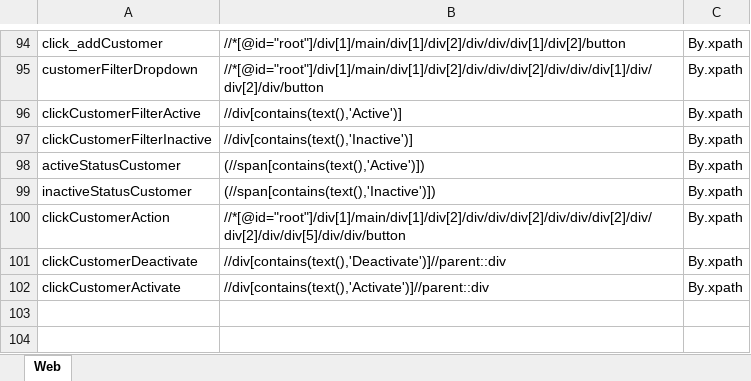
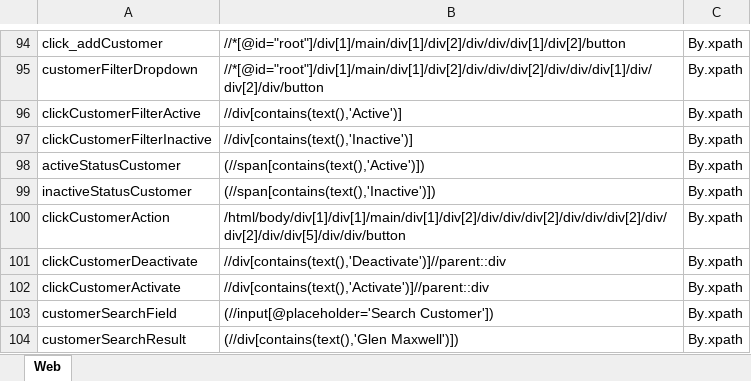
Before and after one commit to samindyauv/Vehicle_Tracking_System_Automation, an Excel workbook: data/locatorsRepository.xlsx, sheet Web, drawn as a sheet; only a part is shown, gaps mark what is left out; values as stored, in another font and other column widths than the file's, no borders; the diff names each change by its address in the sheet, - before the commit and + after, or states it on an @@ line.

Commit message:
search customer

```diff
--- a/data/locatorsRepository.xlsx (sheet Web)
+++ b/data/locatorsRepository.xlsx (sheet Web)
-B100: //*[@id="root"]/div[1]/main/div[1]/div[2]/div/div/div[2]/div/div/div[2]/div/div[2]/div/div[5]/div/div/button
+B100: /html/body/div[1]/div[1]/main/div[1]/div[2]/div/div/div[2]/div/div/div[2]/div/div[2]/div/div[5]/div/div/button
+row 103: customerSearchField | (//input[@placeholder='Search Customer']) | By.xpath
+row 104: customerSearchResult | (//div[contains(text(),'Glen Maxwell')]) | By.xpath
```
Also changed, not shown: 4 other files.
